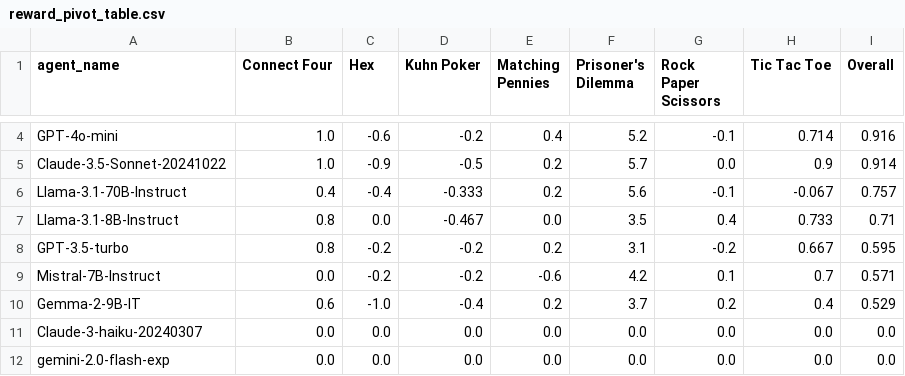
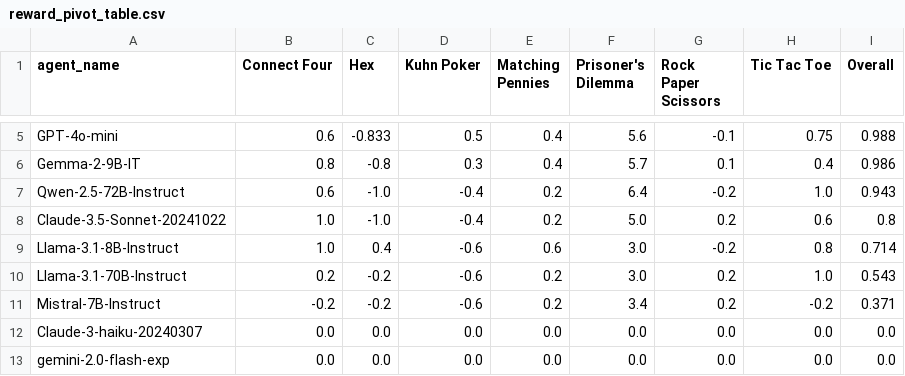
Before and after one commit to SLAMPAI/game_reasoning_arena, a CSV file: results/tables/reward_pivot_table.csv, drawn as a sheet; only a part is shown, gaps mark what is left out; removed rows and columns are numbered as before the commit, all else as after; the diff covers the shown part only; the diff names each change by its address in the sheet, - before the commit and + after, or states it on an @@ line.

```diff
--- a/results/tables/reward_pivot_table.csv
+++ b/results/tables/reward_pivot_table.csv
-B5 (Connect Four): 1.0
+B5 (Connect Four): 0.6
-C5 (Hex): -0.6
+C5 (Hex): -0.833
-D5 (Kuhn Poker): -0.2
+D5 (Kuhn Poker): 0.5
-F5 (Prisoner's Dilemma): 5.2
+F5 (Prisoner's Dilemma): 5.6
-H5 (Tic Tac Toe): 0.714
+H5 (Tic Tac Toe): 0.75
-I5 (Overall): 0.916
+I5 (Overall): 0.988
+row 6: Gemma-2-9B-IT | 0.8 | -0.8 | 0.3 | 0.4 | 5.7 | 0.1 | 0.4 | 0.986
+row 7: Qwen-2.5-72B-Instruct | 0.6 | -1.0 | -0.4 | 0.2 | 6.4 | -0.2 | 1.0 | 0.943
-C8 (Hex): -0.9
+C8 (Hex): -1.0
-D8 (Kuhn Poker): -0.5
+D8 (Kuhn Poker): -0.4
-F8 (Prisoner's Dilemma): 5.7
+F8 (Prisoner's Dilemma): 5.0
-G8 (Rock Paper Scissors): 0.0
+G8 (Rock Paper Scissors): 0.2
-H8 (Tic Tac Toe): 0.9
+H8 (Tic Tac Toe): 0.6
-I8 (Overall): 0.914
+I8 (Overall): 0.8
+row 9: Llama-3.1-8B-Instruct | 1.0 | 0.4 | -0.6 | 0.6 | 3.0 | -0.2 | 0.8 | 0.714
-B10 (Connect Four): 0.4
+B10 (Connect Four): 0.2
-C10 (Hex): -0.4
+C10 (Hex): -0.2
-D10 (Kuhn Poker): -0.333
+D10 (Kuhn Poker): -0.6
-F10 (Prisoner's Dilemma): 5.6
+F10 (Prisoner's Dilemma): 3.0
-G10 (Rock Paper Scissors): -0.1
+G10 (Rock Paper Scissors): 0.2
-H10 (Tic Tac Toe): -0.067
+H10 (Tic Tac Toe): 1.0
-I10 (Overall): 0.757
+I10 (Overall): 0.543
-row 7: Llama-3.1-8B-Instruct | 0.8 | 0.0 | -0.467 | 0.0 | 3.5 | 0.4 | 0.733 | 0.71
-row 8: GPT-3.5-turbo | 0.8 | -0.2 | -0.2 | 0.2 | 3.1 | -0.2 | 0.667 | 0.595
-B11 (Connect Four): 0.0
+B11 (Connect Four): -0.2
-D11 (Kuhn Poker): -0.2
+D11 (Kuhn Poker): -0.6
-E11 (Matching Pennies): -0.6
+E11 (Matching Pennies): 0.2
-F11 (Prisoner's Dilemma): 4.2
+F11 (Prisoner's Dilemma): 3.4
-G11 (Rock Paper Scissors): 0.1
+G11 (Rock Paper Scissors): 0.2
-H11 (Tic Tac Toe): 0.7
+H11 (Tic Tac Toe): -0.2
-I11 (Overall): 0.571
+I11 (Overall): 0.371
-row 10: Gemma-2-9B-IT | 0.6 | -1.0 | -0.4 | 0.2 | 3.7 | 0.2 | 0.4 | 0.529
```
Also changed, not shown: 2 added rows, 1 removed row and 7 edited cells elsewhere in this file, results/tables/agent_metrics_summary.csv, results/tables/games_played_pivot_table.csv, 12 other files.
